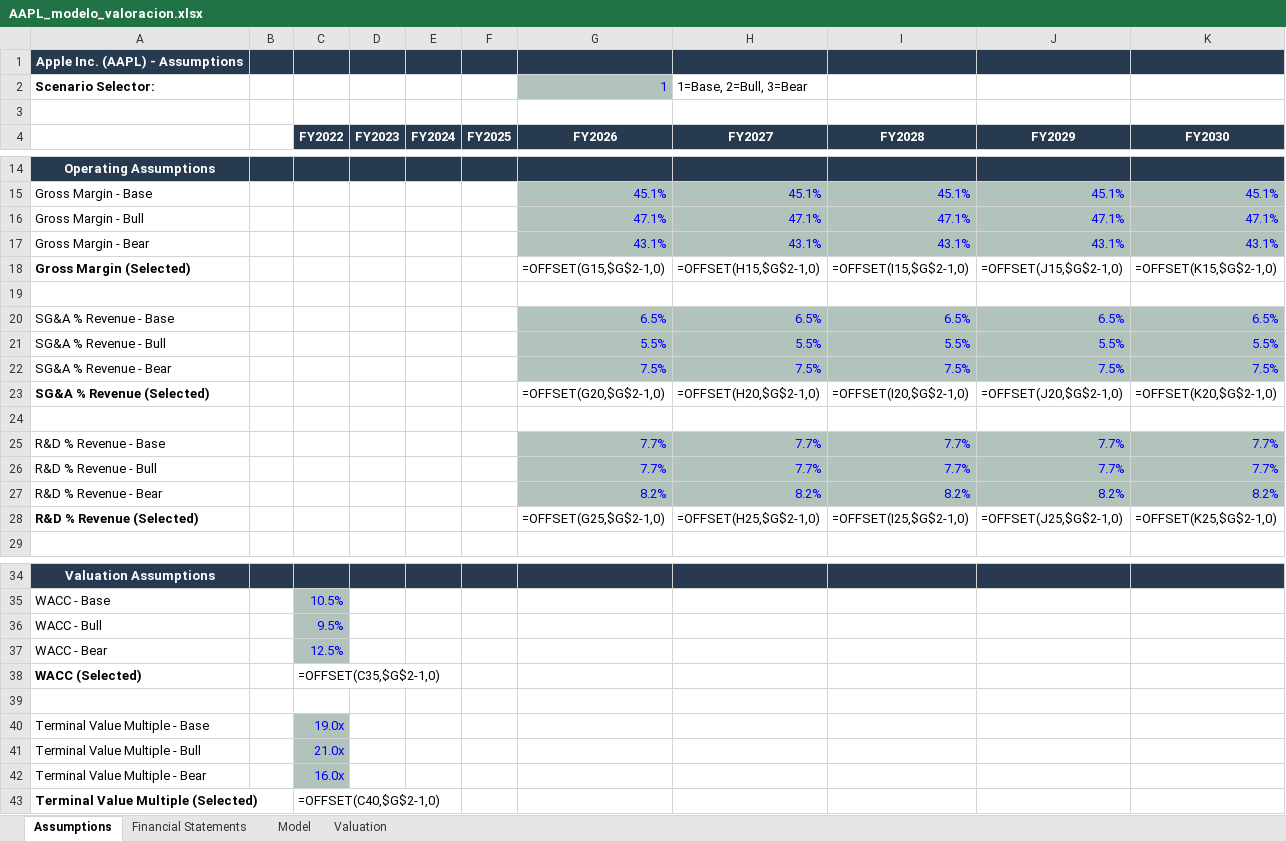
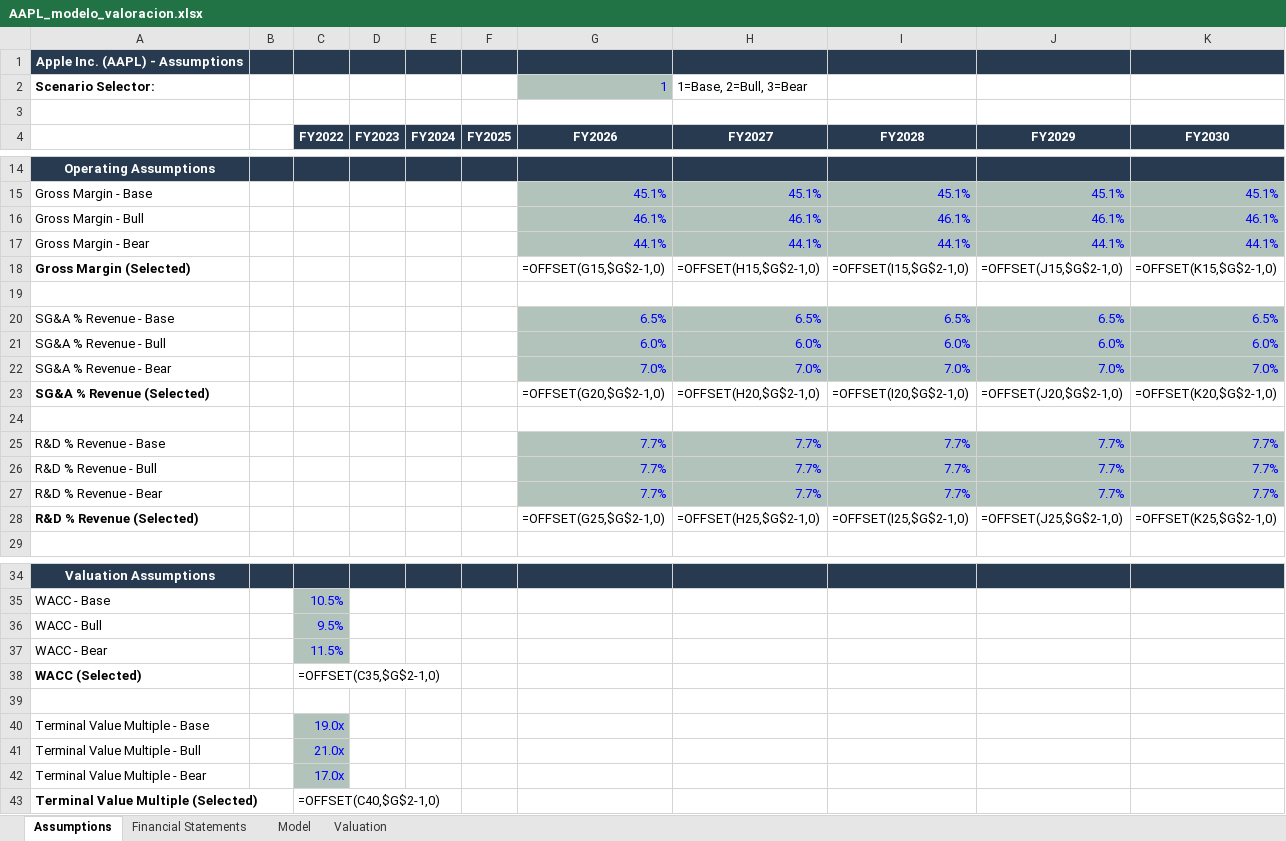
Before and after one commit to kikonavarro/investment-agents, an Excel workbook: data/valuations/AAPL/AAPL_modelo_valoracion.xlsx, sheet Assumptions, drawn as a sheet; only a part is shown, gaps mark what is left out; values as stored, in another font and other column widths than the file's, no borders; formulas without a stored value are shown as written; the diff covers the shown part only; the diff names each change by its address in the sheet, - before the commit and + after, or states it on an @@ line.

```diff
--- a/data/valuations/AAPL/AAPL_modelo_valoracion.xlsx (sheet Assumptions)
+++ b/data/valuations/AAPL/AAPL_modelo_valoracion.xlsx (sheet Assumptions)
-G16 (FY2026): 47.1%
+G16 (FY2026): 46.1%
-H16 (FY2027): 47.1%
+H16 (FY2027): 46.1%
-I16 (FY2028): 47.1%
+I16 (FY2028): 46.1%
-J16 (FY2029): 47.1%
+J16 (FY2029): 46.1%
-K16 (FY2030): 47.1%
+K16 (FY2030): 46.1%
-G17 (FY2026): 43.1%
+G17 (FY2026): 44.1%
-H17 (FY2027): 43.1%
+H17 (FY2027): 44.1%
-I17 (FY2028): 43.1%
+I17 (FY2028): 44.1%
-J17 (FY2029): 43.1%
+J17 (FY2029): 44.1%
-K17 (FY2030): 43.1%
+K17 (FY2030): 44.1%
-G21 (FY2026): 5.5%
+G21 (FY2026): 6.0%
-H21 (FY2027): 5.5%
+H21 (FY2027): 6.0%
-I21 (FY2028): 5.5%
+I21 (FY2028): 6.0%
-J21 (FY2029): 5.5%
+J21 (FY2029): 6.0%
-K21 (FY2030): 5.5%
+K21 (FY2030): 6.0%
-G22 (FY2026): 7.5%
+G22 (FY2026): 7.0%
-H22 (FY2027): 7.5%
+H22 (FY2027): 7.0%
-I22 (FY2028): 7.5%
+I22 (FY2028): 7.0%
-J22 (FY2029): 7.5%
+J22 (FY2029): 7.0%
-K22 (FY2030): 7.5%
+K22 (FY2030): 7.0%
-G27 (FY2026): 8.2%
+G27 (FY2026): 7.7%
-H27 (FY2027): 8.2%
+H27 (FY2027): 7.7%
-I27 (FY2028): 8.2%
+I27 (FY2028): 7.7%
-J27 (FY2029): 8.2%
+J27 (FY2029): 7.7%
-K27 (FY2030): 8.2%
+K27 (FY2030): 7.7%
-C37 (FY2022): 12.5%
+C37 (FY2022): 11.5%
-C42 (FY2022): 16.0x
+C42 (FY2022): 17.0x
```
Also changed, not shown: 10 edited cells elsewhere in this sheet, sheet Valuation, data/valuations/CSU_TO/CSU_TO_modelo_valoracion.xlsx, data/valuations/MSFT/MSFT_modelo_valoracion.xlsx, 32 other files.
